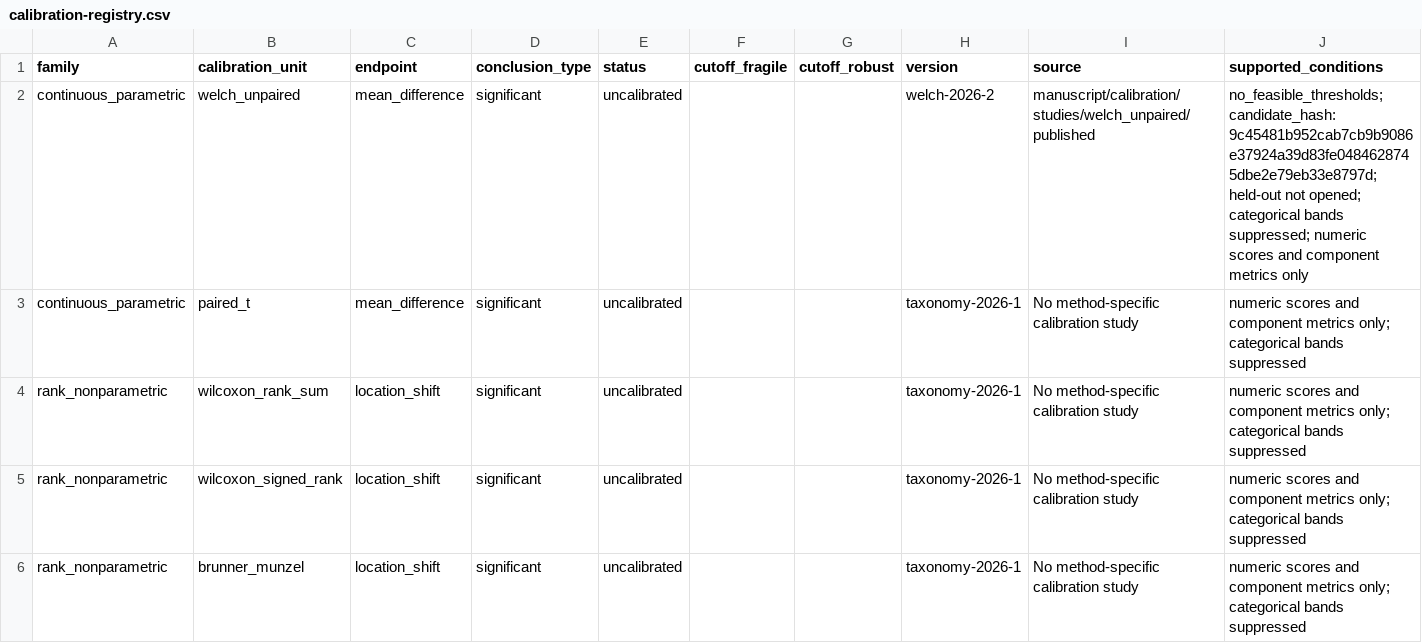
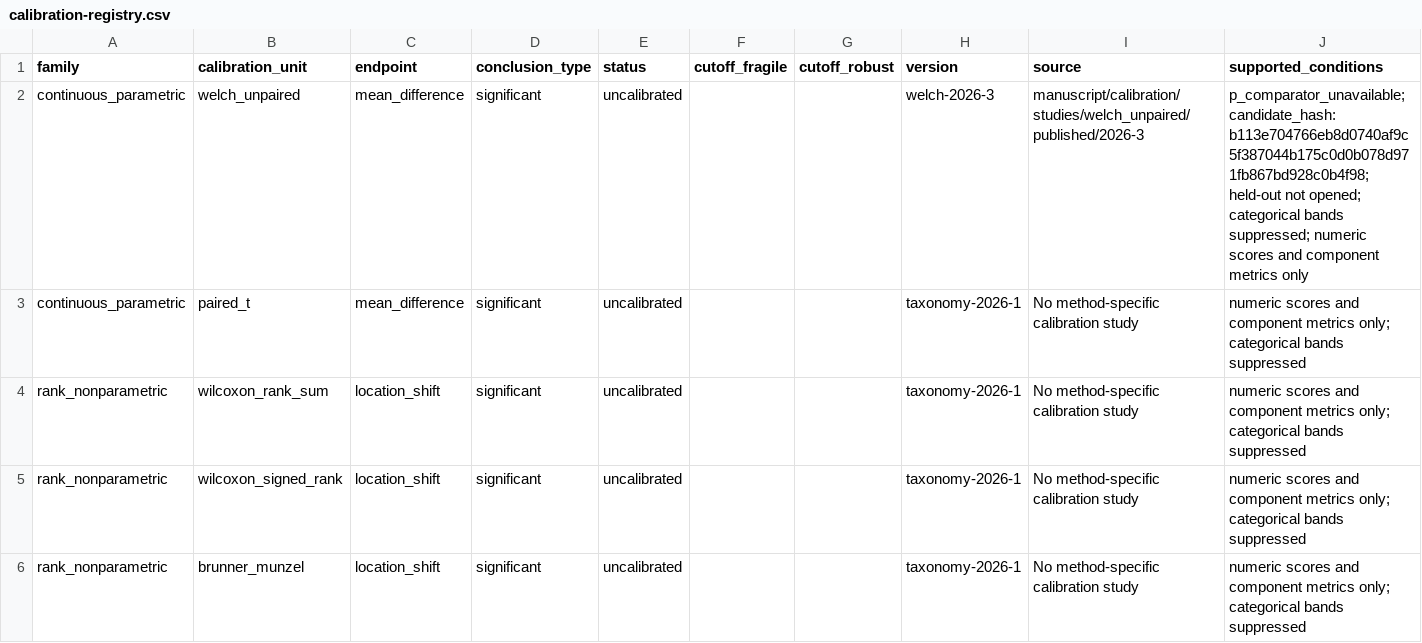
Before and after one commit to ma-brain/stabilitest, a CSV file: inst/extdata/calibration-registry.csv, drawn as a sheet; only a part is shown.

```diff
--- a/inst/extdata/calibration-registry.csv
+++ b/inst/extdata/calibration-registry.csv
@@ -1,3 +1,3 @@
 family,calibration_unit,endpoint,conclusion_type,status,cutoff_fragile,cutoff_robust,version,source,supported_conditions
-continuous_parametric,welch_unpaired,mean_difference,significant,uncalibrated,,,welch-2026-2,manuscript/calibration/studies/welch_unpaired/published,"no_feasible_thresholds; candidate_hash:9c45481b952cab7cb9b9086e37924a39d83fe0484628745dbe2e79eb33e8797d; held-out not opened; categorical bands suppressed; numeric scores and component metrics only"
+continuous_parametric,welch_unpaired,mean_difference,significant,uncalibrated,,,welch-2026-3,manuscript/calibration/studies/welch_unpaired/published/2026-3,"p_comparator_unavailable; candidate_hash:b113e704766eb8d0740af9c5f387044b175c0d0b078d971fb867bd928c0b4f98; held-out not opened; categorical bands suppressed; numeric scores and component metrics only"
 continuous_parametric,paired_t,mean_difference,significant,uncalibrated,,,taxonomy-2026-1,No method-specific calibration study,"numeric scores and component metrics only; categorical bands suppressed"
```
Also changed, not shown: 34 other files.
